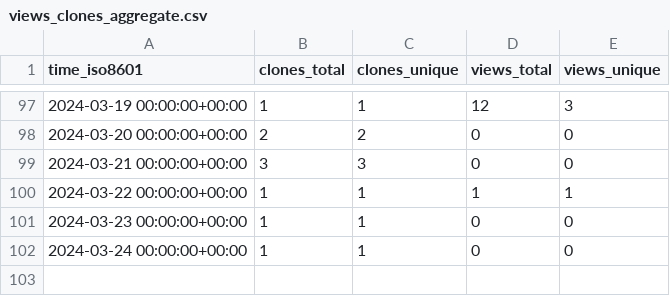
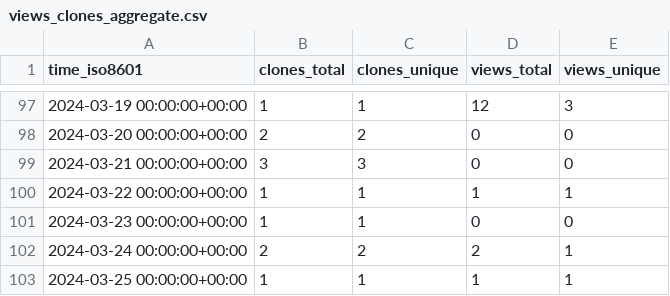
Before and after one commit to OSU-Nowlab/MCR-DL, a CSV file: OSU-Nowlab/MCR-DL/ghrs-data/views_clones_aggregate.csv, drawn as a sheet; only a part is shown, gaps mark what is left out.

```diff
--- a/OSU-Nowlab/MCR-DL/ghrs-data/views_clones_aggregate.csv
+++ b/OSU-Nowlab/MCR-DL/ghrs-data/views_clones_aggregate.csv
@@ -101,2 +101,3 @@ time_iso8601,clones_total,clones_unique,views_total,views_unique
 2024-03-23 00:00:00+00:00,1,1,0,0
-2024-03-24 00:00:00+00:00,1,1,0,0
+2024-03-24 00:00:00+00:00,2,2,2,1
+2024-03-25 00:00:00+00:00,1,1,1,1
```
Also changed, not shown: 1 other file.
